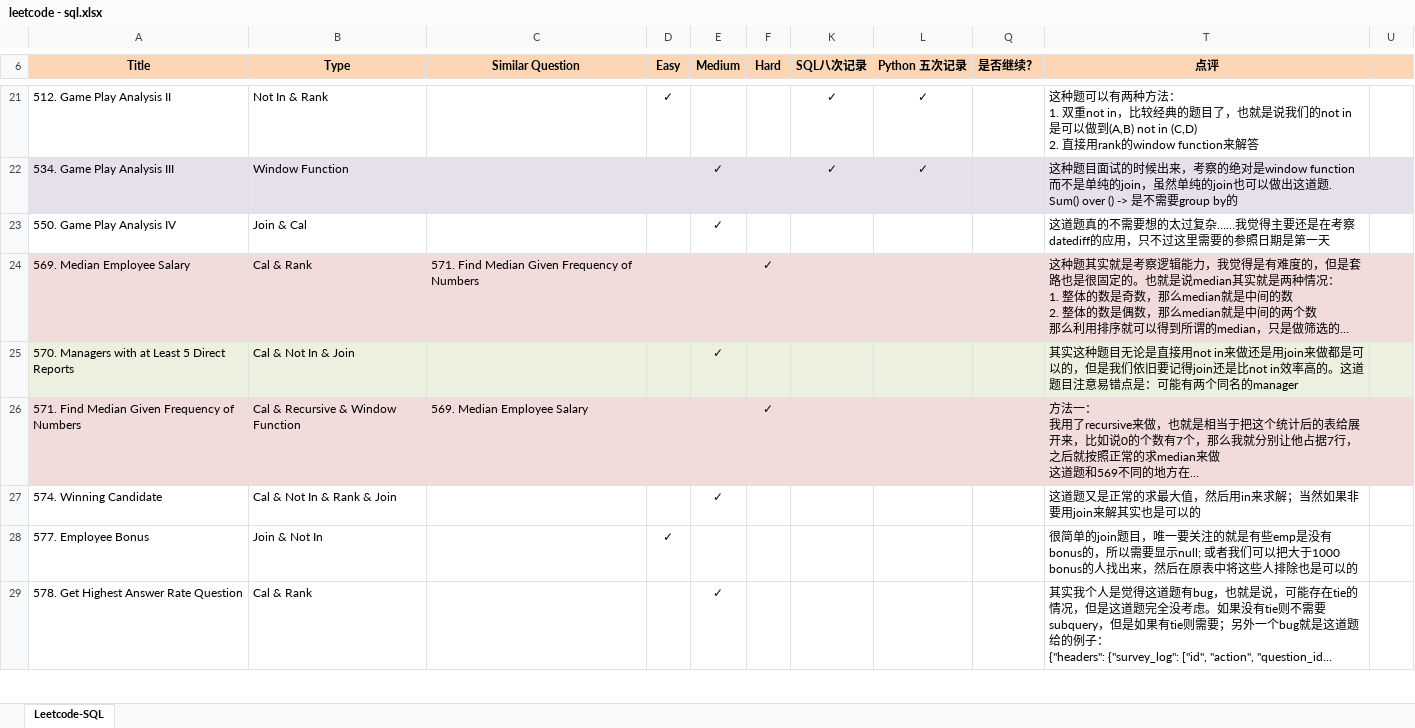
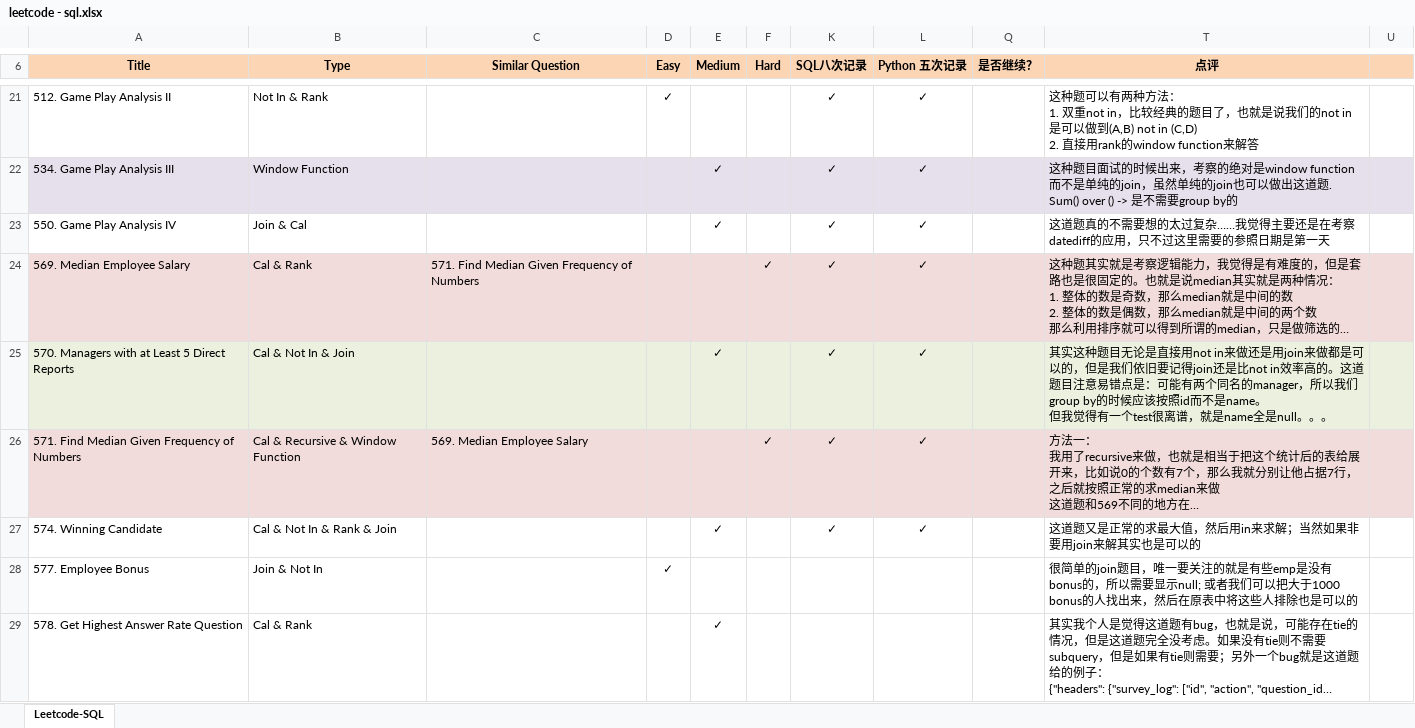
Before and after one commit to Jeanzw/LeetCode_Practice, an Excel workbook: SQL/leetcode - sql.xlsx, sheet Leetcode-SQL, drawn as a sheet; only a part is shown, gaps mark what is left out; long unchanged cells end in …; values as stored, in another font and other column widths than the file's, no borders; ↵ is a line break in a cell; the diff names each change by its address in the sheet, - before the commit and + after, or states it on an @@ line.

```diff
--- a/SQL/leetcode - sql.xlsx (sheet Leetcode-SQL)
+++ b/SQL/leetcode - sql.xlsx (sheet Leetcode-SQL)
-K23:K27 (SQL八次记录): (empty)
+K23:K27 (SQL八次记录): ✓
-L23:L27 (Python 五次记录): (empty)
+L23:L27 (Python 五次记录): ✓
-T25 (点评): …同名的manager
+T25 (点评): …同名的manager，所以我们group by的时候应该按照id而不是name。 ↵ 但我觉得有一个test很离谱，就是name全是null。。。
```
Also changed, not shown: 1 other file.
